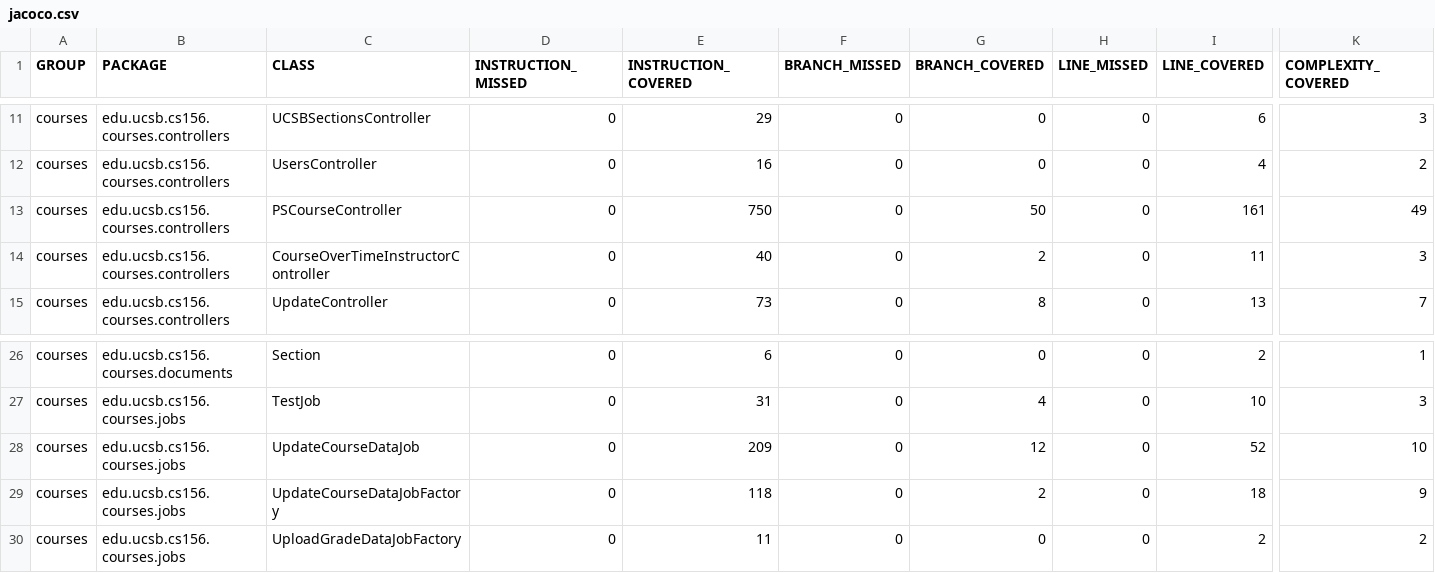
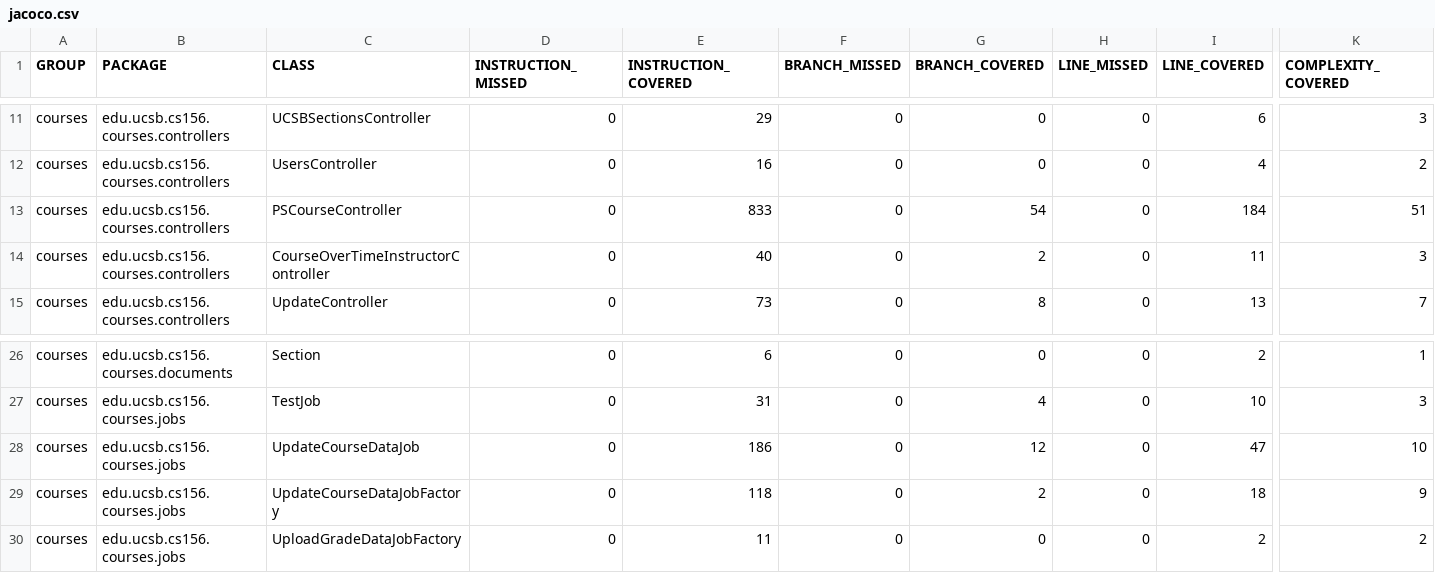
Before and after one commit to ucsb-cs156-f24/proj-courses-f24-01, a CSV file: prs/29/jacoco/jacoco.csv, drawn as a sheet; only a part is shown, gaps mark what is left out; the diff names each change by its address in the sheet, - before the commit and + after, or states it on an @@ line.

```diff
--- a/prs/29/jacoco/jacoco.csv
+++ b/prs/29/jacoco/jacoco.csv
-E13 (INSTRUCTION_COVERED): 750
+E13 (INSTRUCTION_COVERED): 833
-G13 (BRANCH_COVERED): 50
+G13 (BRANCH_COVERED): 54
-I13 (LINE_COVERED): 161
+I13 (LINE_COVERED): 184
-K13 (COMPLEXITY_COVERED): 49
+K13 (COMPLEXITY_COVERED): 51
-E28 (INSTRUCTION_COVERED): 209
+E28 (INSTRUCTION_COVERED): 186
-I28 (LINE_COVERED): 52
+I28 (LINE_COVERED): 47
```
Also changed, not shown: 11 other files.
